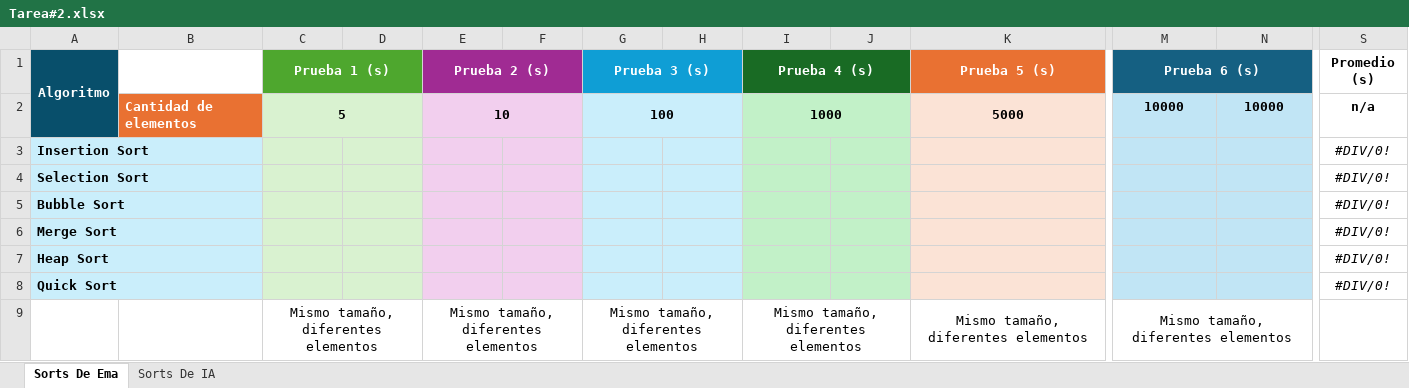
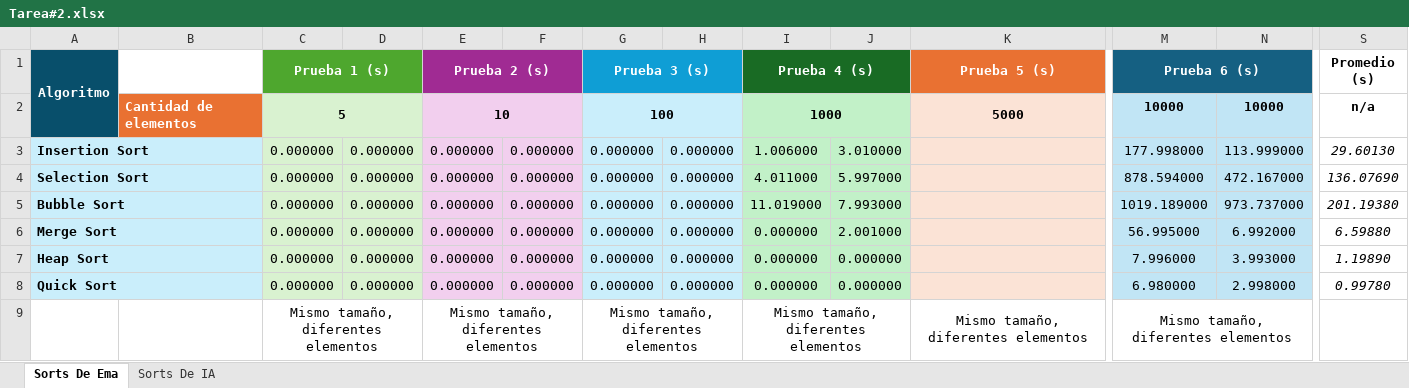
Before and after one commit to EmaGaleas/analisis_de_algoritmos-Tarea-2, an Excel workbook: Tarea#2.xlsx, sheet Sorts De Ema, drawn as a sheet; only a part is shown, gaps mark what is left out; values as stored, in another font and other column widths than the file's, no borders; the diff names each change by its address in the sheet, - before the commit and + after, or states it on an @@ line.

Commit message:
mi version de los sort con pruebas

```diff
--- a/Tarea#2.xlsx (sheet Sorts De Ema)
+++ b/Tarea#2.xlsx (sheet Sorts De Ema)
-C3:C8 (Prueba 1 (s)): (empty)
+C3:C8 (Prueba 1 (s)): 0.000000
-D3:D8: (empty)
+D3:D8: 0.000000
-E3:E8 (Prueba 2 (s)): (empty)
+E3:E8 (Prueba 2 (s)): 0.000000
-F3:F8: (empty)
+F3:F8: 0.000000
-G3:G8 (Prueba 3 (s)): (empty)
+G3:G8 (Prueba 3 (s)): 0.000000
-H3:H8: (empty)
+H3:H8: 0.000000
-I3 (Prueba 4 (s)): (empty)
+I3 (Prueba 4 (s)): 1.006000
-J3: (empty)
+J3: 3.010000
-M3 (Prueba 6 (s)): (empty)
+M3 (Prueba 6 (s)): 177.998000
-N3: (empty)
+N3: 113.999000
-S3 (Promedio (s)): #DIV/0!
+S3 (Promedio (s)): 29.60130
-I4 (Prueba 4 (s)): (empty)
+I4 (Prueba 4 (s)): 4.011000
-J4: (empty)
+J4: 5.997000
-M4 (Prueba 6 (s)): (empty)
+M4 (Prueba 6 (s)): 878.594000
-N4: (empty)
+N4: 472.167000
-S4 (Promedio (s)): #DIV/0!
+S4 (Promedio (s)): 136.07690
-I5 (Prueba 4 (s)): (empty)
+I5 (Prueba 4 (s)): 11.019000
-J5: (empty)
+J5: 7.993000
-M5 (Prueba 6 (s)): (empty)
+M5 (Prueba 6 (s)): 1019.189000
-N5: (empty)
+N5: 973.737000
-S5 (Promedio (s)): #DIV/0!
+S5 (Promedio (s)): 201.19380
-I6:I8 (Prueba 4 (s)): (empty)
+I6:I8 (Prueba 4 (s)): 0.000000
-J6: (empty)
+J6: 2.001000
-M6 (Prueba 6 (s)): (empty)
+M6 (Prueba 6 (s)): 56.995000
-N6: (empty)
+N6: 6.992000
-S6 (Promedio (s)): #DIV/0!
+S6 (Promedio (s)): 6.59880
-J7:J8: (empty)
+J7:J8: 0.000000
-M7 (Prueba 6 (s)): (empty)
+M7 (Prueba 6 (s)): 7.996000
-N7: (empty)
+N7: 3.993000
-S7 (Promedio (s)): #DIV/0!
+S7 (Promedio (s)): 1.19890
-M8 (Prueba 6 (s)): (empty)
+M8 (Prueba 6 (s)): 6.980000
-N8: (empty)
+N8: 2.998000
-S8 (Promedio (s)): #DIV/0!
+S8 (Promedio (s)): 0.99780
```
Also changed, not shown: 3 other files.
